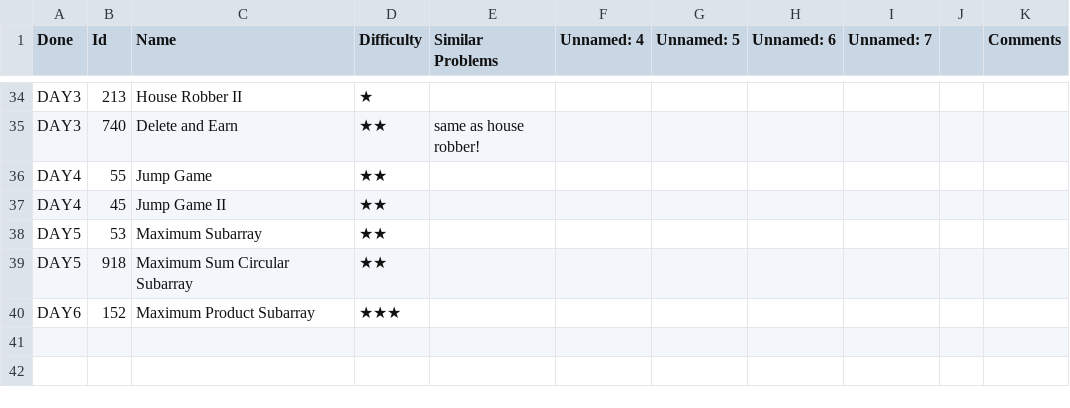
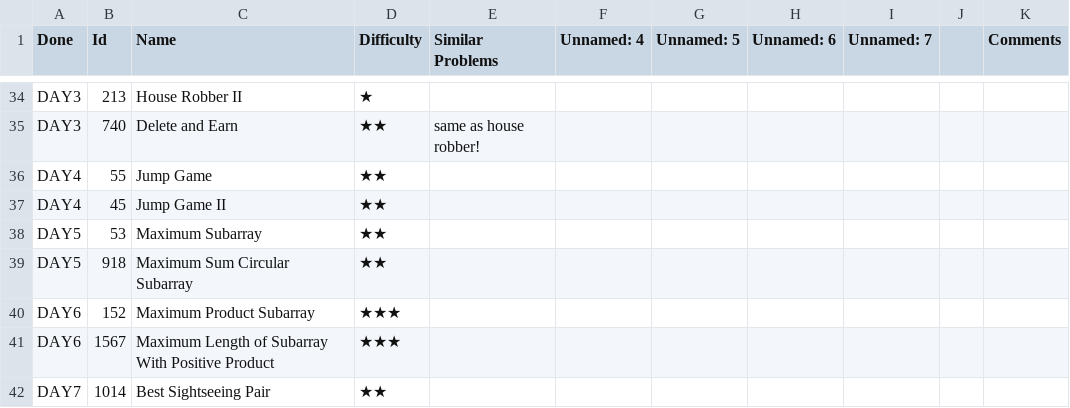
Before and after one commit to letaoZ/shua, a CSV file: DP.csv, drawn as a sheet; only a part is shown, gaps mark what is left out.

Commit message:
update

```diff
--- a/DP.csv
+++ b/DP.csv
@@ -45 +45,3 @@ DAY5,918,Maximum Sum Circular Subarray,★★,,,,,,,
 DAY6,152,Maximum Product Subarray,★★★,,,,,,,
+DAY6,1567,Maximum Length of Subarray With Positive Product,★★★,,,,,,,
+DAY7,1014,Best Sightseeing Pair,★★,,,,,,,
```
